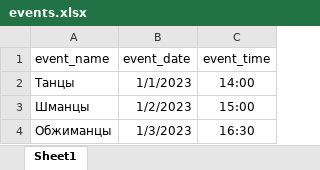
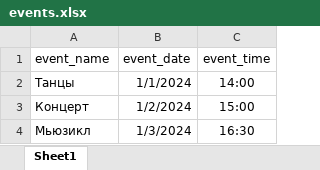
Before and after one commit to AlexKr89/TGbotCafe, an Excel workbook: Reg4Event/events.xlsx, sheet Sheet1, drawn as a sheet; values as stored, in another font and other column widths than the file's, no borders; the diff names each change by its address in the sheet, - before the commit and + after, or states it on an @@ line.

```diff
--- a/Reg4Event/events.xlsx (sheet Sheet1)
+++ b/Reg4Event/events.xlsx (sheet Sheet1)
-B2 (event_date): 1/1/2023
+B2 (event_date): 1/1/2024
-A3 (event_name): Шманцы
+A3 (event_name): Концерт
-B3 (event_date): 1/2/2023
+B3 (event_date): 1/2/2024
-A4 (event_name): Обжиманцы
+A4 (event_name): Мьюзикл
-B4 (event_date): 1/3/2023
+B4 (event_date): 1/3/2024
```
Also changed, not shown: Reg4Event/registrations.xlsx.
